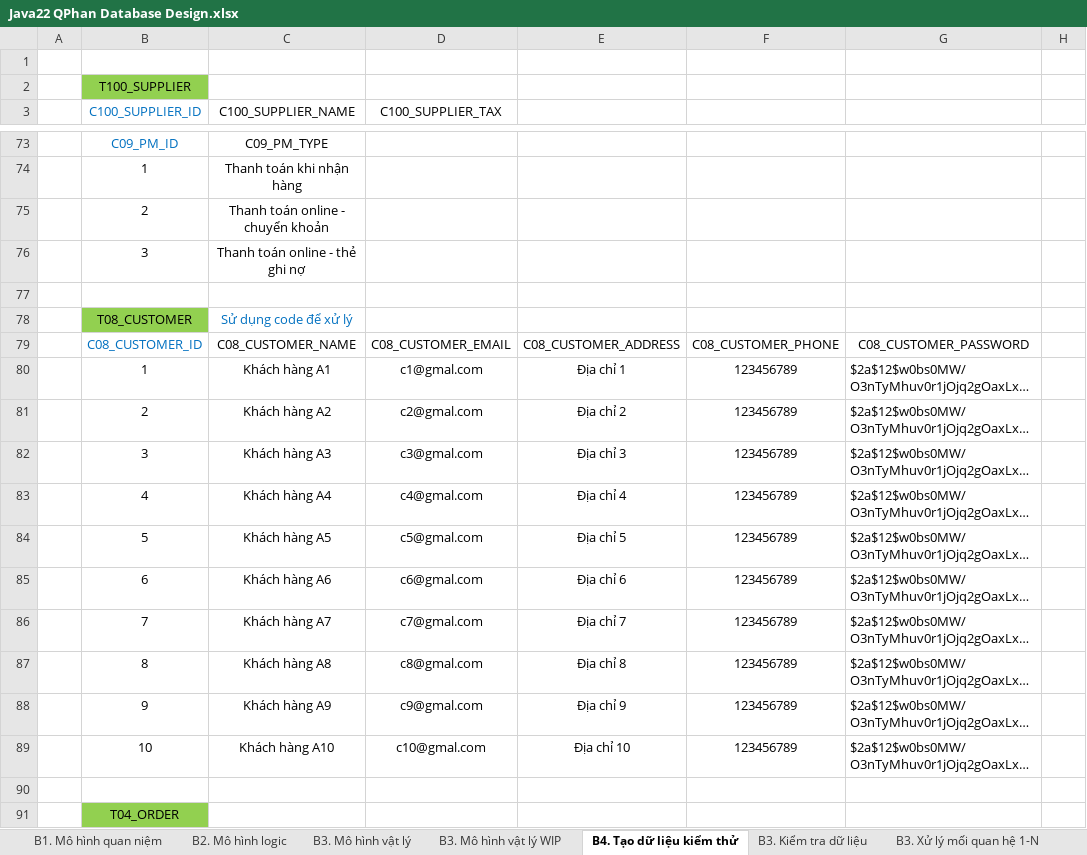
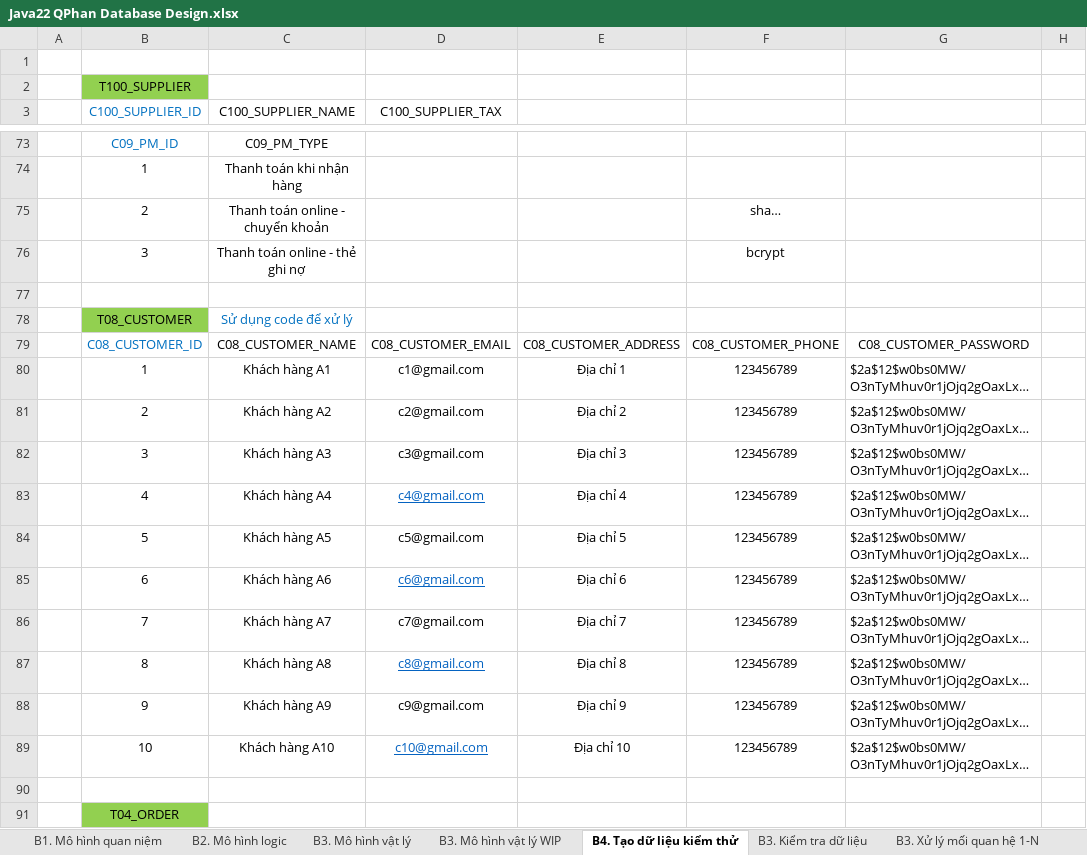
Before and after one commit to j4tdn/java22-repository, an Excel workbook: java22 database design/Java22 QPhan Database Design.xlsx, sheet B4. Tạo dữ liệu kiểm thử, drawn as a sheet; only a part is shown, gaps mark what is left out; long unchanged cells end in …; values as stored, in another font and other column widths than the file's, no borders; the diff names each change by its address in the sheet, - before the commit and + after, or states it on an @@ line.

Commit message:
Database - Refresh Test Data - 26.10.2024

```diff
--- a/java22 database design/Java22 QPhan Database Design.xlsx (sheet B4. Tạo dữ liệu kiểm thử)
+++ b/java22 database design/Java22 QPhan Database Design.xlsx (sheet B4. Tạo dữ liệu kiểm thử)
-F75: (empty)
+F75: sha…
-F76: (empty)
+F76: bcrypt
-D80 (C100_SUPPLIER_TAX): c1@gmal.com
+D80 (C100_SUPPLIER_TAX): c1@gmail.com
-D81 (C100_SUPPLIER_TAX): c2@gmal.com
+D81 (C100_SUPPLIER_TAX): c2@gmail.com
-D82 (C100_SUPPLIER_TAX): c3@gmal.com
+D82 (C100_SUPPLIER_TAX): c3@gmail.com
-D83 (C100_SUPPLIER_TAX): c4@gmal.com
+D83 (C100_SUPPLIER_TAX): c4@gmail.com
@@ D83 underline: off → on, text colour: black → #0563C1 @@
-D84 (C100_SUPPLIER_TAX): c5@gmal.com
+D84 (C100_SUPPLIER_TAX): c5@gmail.com
-D85 (C100_SUPPLIER_TAX): c6@gmal.com
+D85 (C100_SUPPLIER_TAX): c6@gmail.com
@@ D85 underline: off → on, text colour: black → #0563C1 @@
-D86 (C100_SUPPLIER_TAX): c7@gmal.com
+D86 (C100_SUPPLIER_TAX): c7@gmail.com
-D87 (C100_SUPPLIER_TAX): c8@gmal.com
+D87 (C100_SUPPLIER_TAX): c8@gmail.com
@@ D87 underline: off → on, text colour: black → #0563C1 @@
-D88 (C100_SUPPLIER_TAX): c9@gmal.com
+D88 (C100_SUPPLIER_TAX): c9@gmail.com
-D89 (C100_SUPPLIER_TAX): c10@gmal.com
+D89 (C100_SUPPLIER_TAX): c10@gmail.com
@@ D89 underline: off → on, text colour: black → #0563C1 @@
```
Also changed, not shown: 5 other files.
